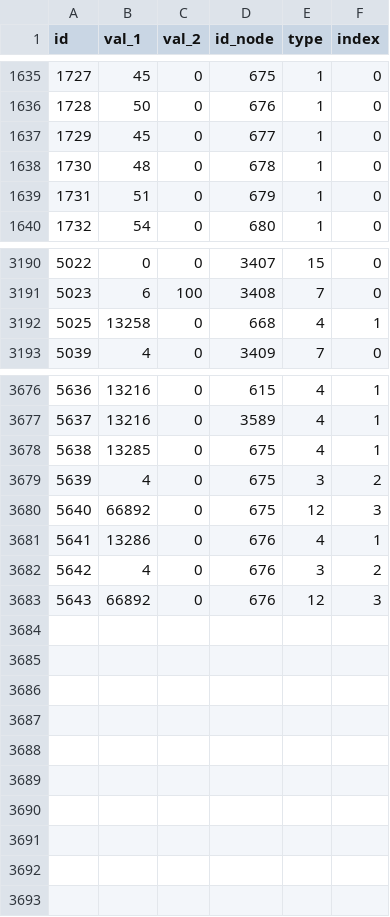
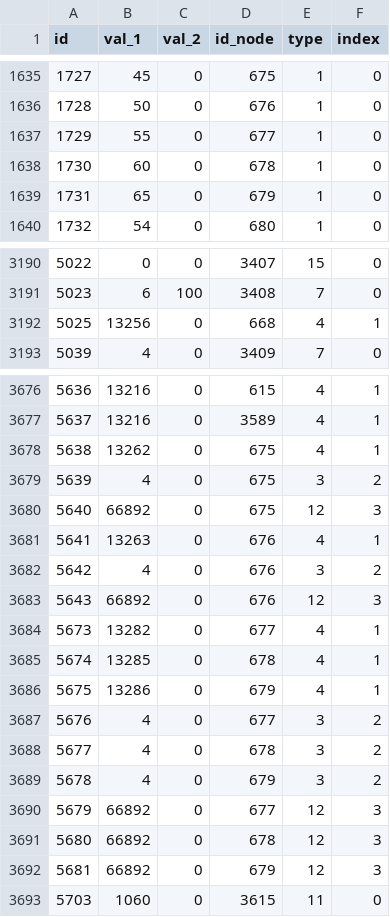
Before and after one commit to ShadowCraft/shadowcraft-ui-react, a CSV file: shadowcraft_ui/external_data/ItemBonus.dbc.csv, drawn as a sheet; only a part is shown, gaps mark what is left out; the diff covers the shown part only.

Commit message:
Updated csv data from CDN

```diff
--- a/shadowcraft_ui/external_data/ItemBonus.dbc.csv
+++ b/shadowcraft_ui/external_data/ItemBonus.dbc.csv
@@ -1636,5 +1636,5 @@ id,val_1,val_2,id_node,type,index
 1728,50,0,676,1,0
-1729,45,0,677,1,0
-1730,48,0,678,1,0
-1731,51,0,679,1,0
+1729,55,0,677,1,0
+1730,60,0,678,1,0
+1731,65,0,679,1,0
 1732,54,0,680,1,0
@@ -3191,3 +3191,3 @@ id,val_1,val_2,id_node,type,index
 5023,6,100,3408,7,0
-5025,13258,0,668,4,1
+5025,13256,0,668,4,1
 5039,4,0,3409,7,0
@@ -3677,7 +3677,17 @@ id,val_1,val_2,id_node,type,index
 5637,13216,0,3589,4,1
-5638,13285,0,675,4,1
+5638,13262,0,675,4,1
 5639,4,0,675,3,2
 5640,66892,0,675,12,3
-5641,13286,0,676,4,1
+5641,13263,0,676,4,1
 5642,4,0,676,3,2
 5643,66892,0,676,12,3
+5673,13282,0,677,4,1
+5674,13285,0,678,4,1
+5675,13286,0,679,4,1
+5676,4,0,677,3,2
+5677,4,0,678,3,2
+5678,4,0,679,3,2
+5679,66892,0,677,12,3
+5680,66892,0,678,12,3
+5681,66892,0,679,12,3
+5703,1060,0,3615,11,0
```
Also changed, not shown: 8 edited cells elsewhere in this file, shadowcraft_ui/external_data/ArtifactPowerRank.dbc.csv, 1 other file.
